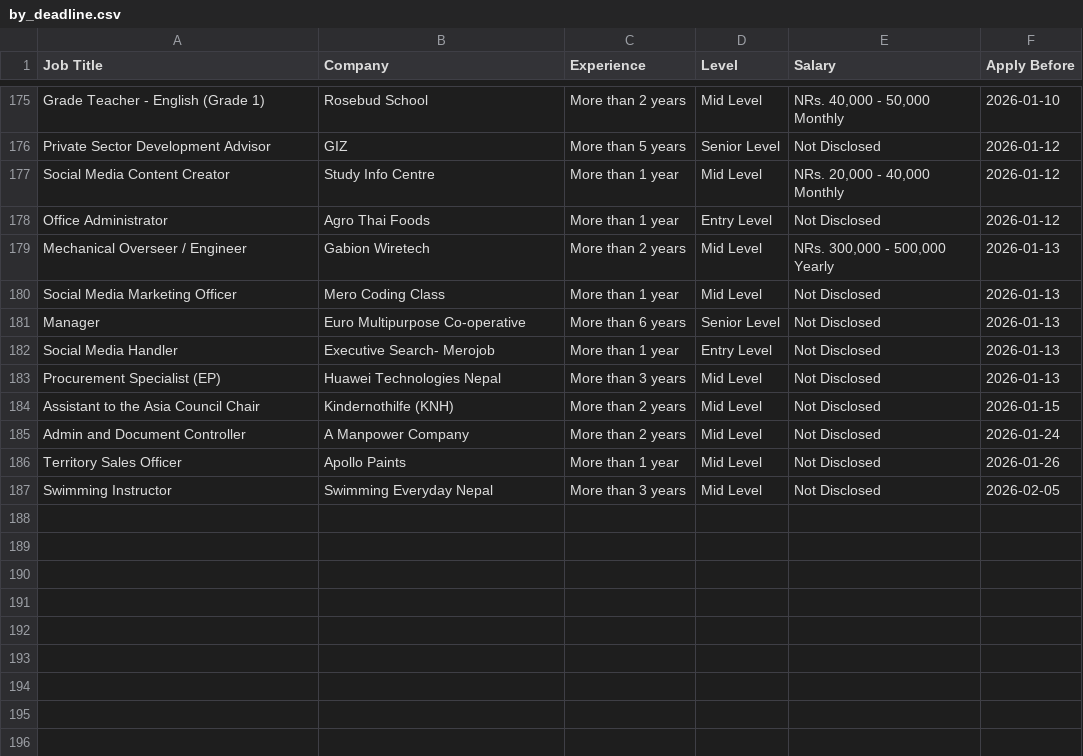
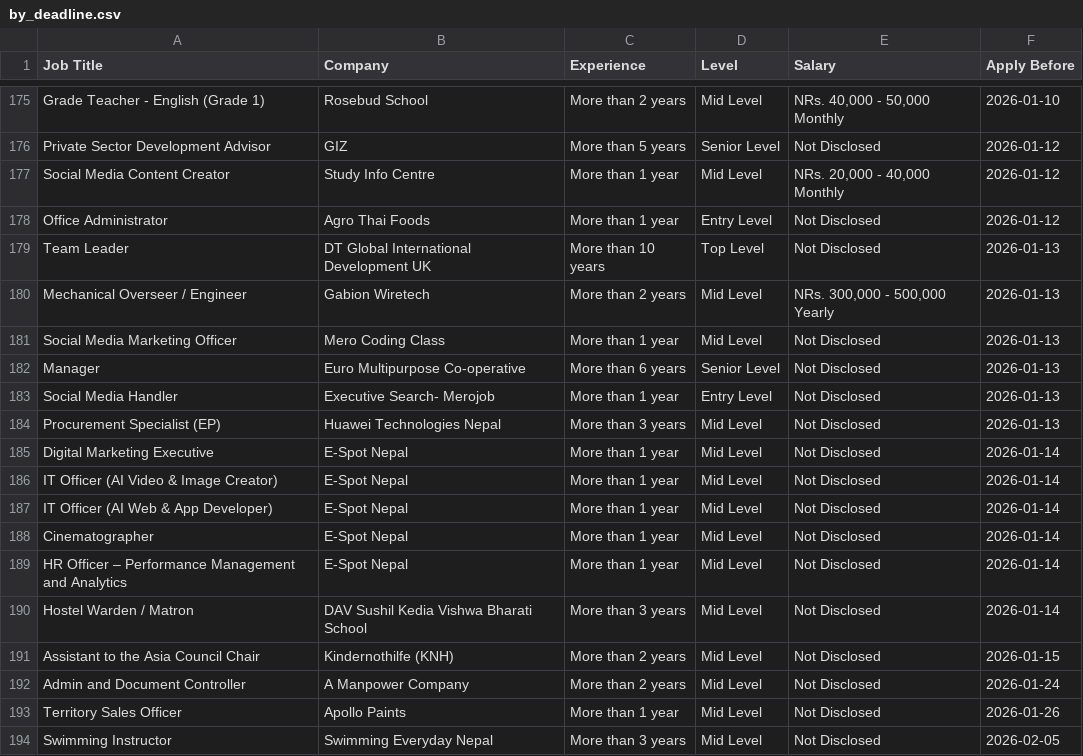
Before and after one commit to ashira-maharjan/jobportal-scraper, a CSV file: data_file/by_deadline.csv, drawn as a sheet; only a part is shown, gaps mark what is left out; the diff names each change by its address in the sheet, - before the commit and + after, or states it on an @@ line.

Commit message:
Auto update job data

```diff
--- a/data_file/by_deadline.csv
+++ b/data_file/by_deadline.csv
+row 179: Team Leader | DT Global International Development UK | More than 10 years | Top Level | Not Disclosed | 2026-01-13
+row 185: Digital Marketing Executive | E-Spot Nepal | More than 1 year | Mid Level | Not Disclosed | 2026-01-14
+row 186: IT Officer (AI Video & Image Creator) | E-Spot Nepal | More than 1 year | Mid Level | Not Disclosed | 2026-01-14
+row 187: IT Officer (AI Web & App Developer) | E-Spot Nepal | More than 1 year | Mid Level | Not Disclosed | 2026-01-14
+row 188: Cinematographer | E-Spot Nepal | More than 1 year | Mid Level | Not Disclosed | 2026-01-14
+row 189: HR Officer – Performance Management and Analytics | E-Spot Nepal | More than 1 year | Mid Level | Not Disclosed | 2026-01-14
+row 190: Hostel Warden / Matron | DAV Sushil Kedia Vishwa Bharati School | More than 3 years | Mid Level | Not Disclosed | 2026-01-14
```
Also changed, not shown: data_file/top_jobs.csv.
